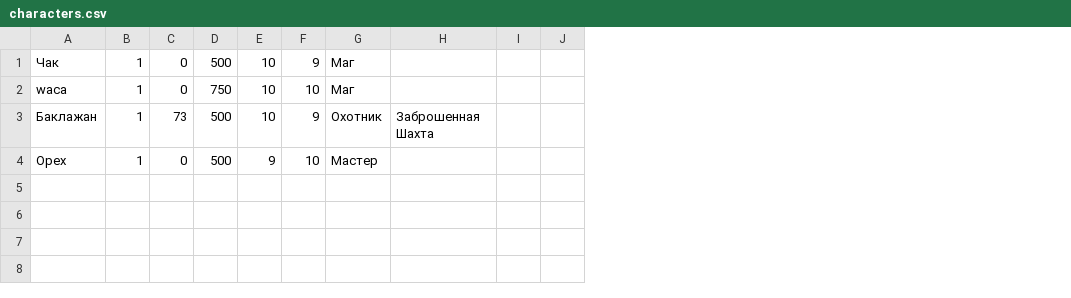
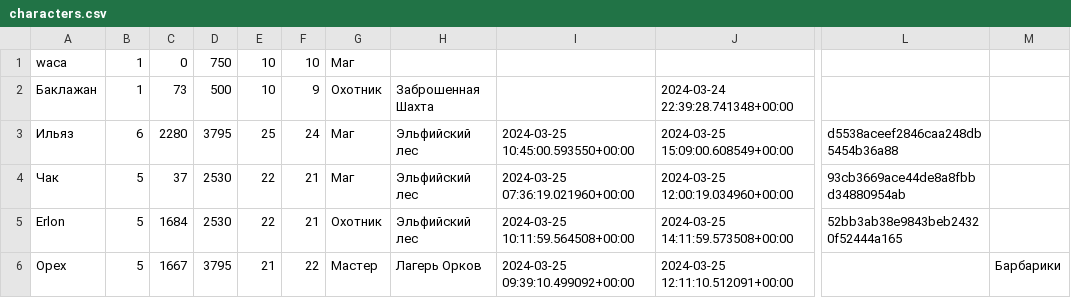
Before and after one commit to n-fdrv/farm-game-telegram-bot, a CSV file: src/data/characters/characters.csv, drawn as a sheet; only a part is shown, gaps mark what is left out; removed rows and columns are numbered as before the commit, all else as after; rows hold the shown columns only; the diff names each change by its address in the sheet, - before the commit and + after, or states it on an @@ line.

```diff
--- a/src/data/characters/characters.csv
+++ b/src/data/characters/characters.csv
-column I, empty
-column J, empty
+column I, row 6: 2024-03-25 09:39:10.499092+00:00
+column J, row 2: 2024-03-24 22:39:28.741348+00:00; row 6: 2024-03-25 12:11:10.512091+00:00
+column L, empty
+column M, row 6: Барбарики
-row 1: Чак | 1 | 0 | 500 | 10 | 9 | Маг
+row 3: Ильяз | 6 | 2280 | 3795 | 25 | 24 | Маг | Эльфийский лес | 2024-03-25 10:45:00.593550+00:00 | 2024-03-25 15:09:00.608549+00:00 | d5538aceef2846caa248db5454b36a88
+row 4: Чак | 5 | 37 | 2530 | 22 | 21 | Маг | Эльфийский лес | 2024-03-25 07:36:19.021960+00:00 | 2024-03-25 12:00:19.034960+00:00 | 93cb3669ace44de8a8fbbd34880954ab
+row 5: Erlon | 5 | 1684 | 2530 | 22 | 21 | Охотник | Эльфийский лес | 2024-03-25 10:11:59.564508+00:00 | 2024-03-25 14:11:59.573508+00:00 | 52bb3ab38e9843beb24320f52444a165
-B6: 1
+B6: 5
-C6: 0
+C6: 1667
-D6: 500
+D6: 3795
-E6: 9
+E6: 21
-F6: 10
+F6: 22
-H6: (empty)
+H6: Лагерь Орков
```
Also changed, not shown: src/data/characters/character_items.csv, src/data/locations/location_drop.csv, 12 other files.
